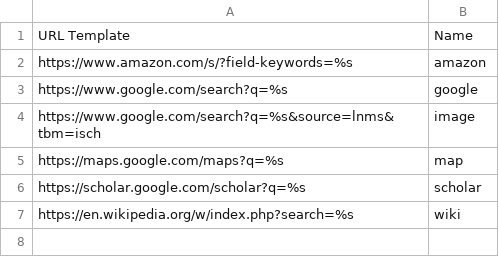
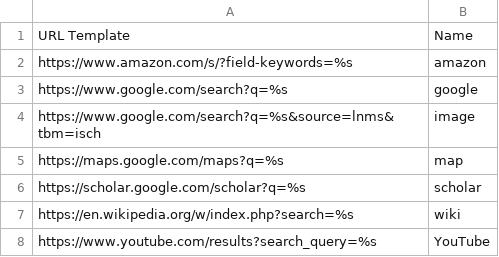
Before and after one commit to brollin/knausj_talon, a CSV file: settings/search_engines.csv, drawn as a sheet.

```diff
--- a/settings/search_engines.csv
+++ b/settings/search_engines.csv
@@ -7 +7,2 @@ https://scholar.google.com/scholar?q=%s,scholar
 https://en.wikipedia.org/w/index.php?search=%s,wiki
+https://www.youtube.com/results?search_query=%s,YouTube
```
Also changed, not shown: settings/words_to_replace.csv, 3 other files.
